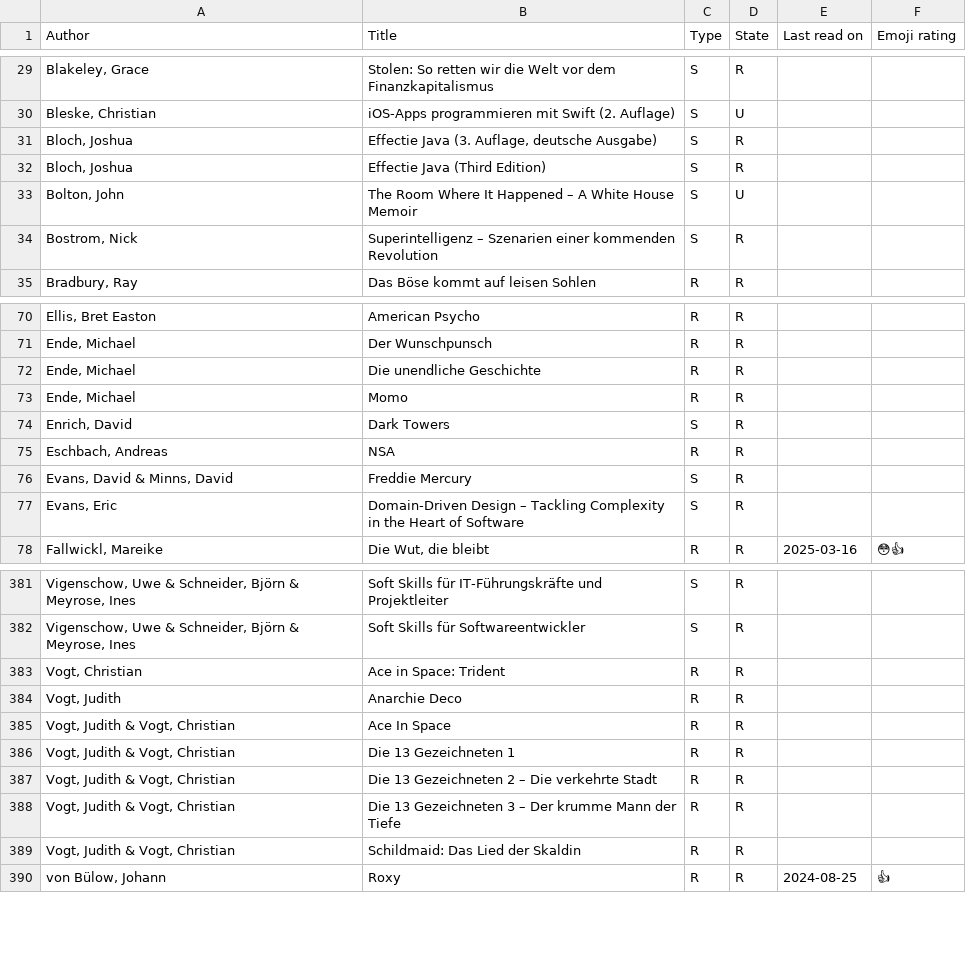
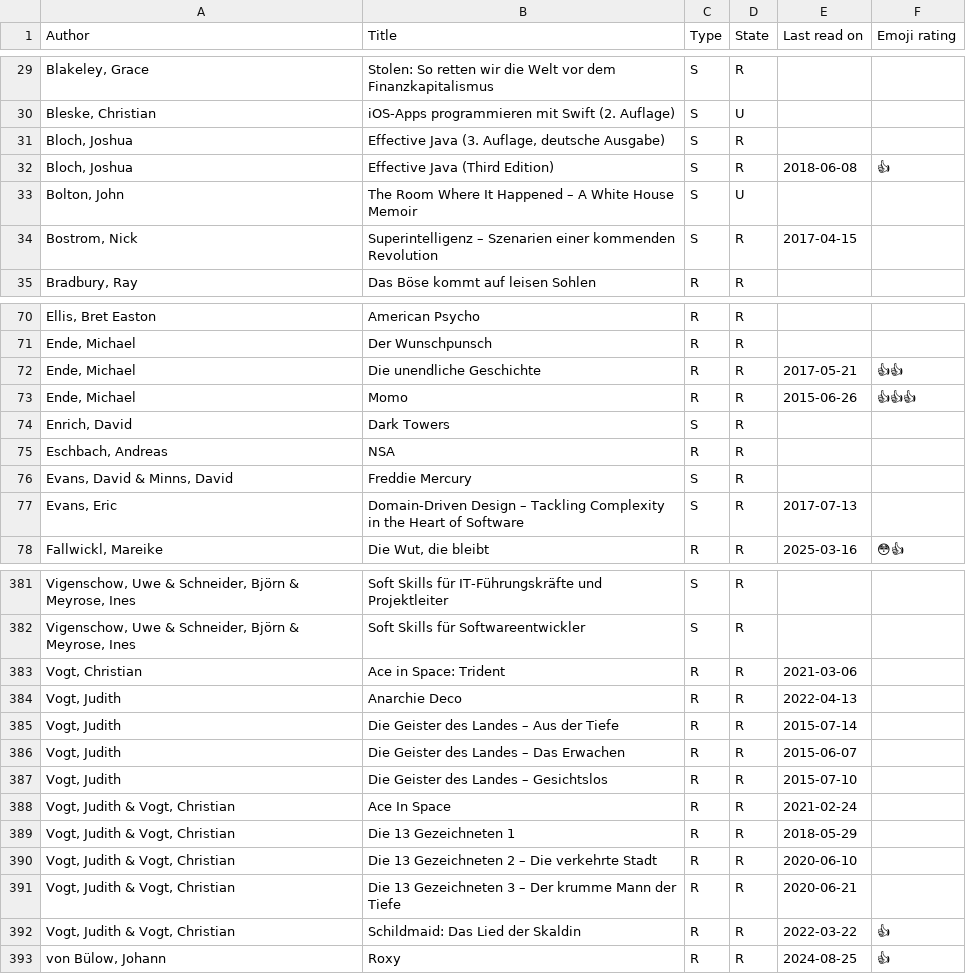
Before and after one commit to michael-simons/goodreads, a CSV file: all.csv, drawn as a sheet; only a part is shown, gaps mark what is left out; addresses are those after the commit; the diff covers the shown part only; the diff names each change by its address in the sheet, - before the commit and + after, or states it on an @@ line.

```diff
--- a/all.csv
+++ b/all.csv
-B31 (Title): Effectie Java (3. Auflage, deutsche Ausgabe)
+B31 (Title): Effective Java (3. Auflage, deutsche Ausgabe)
-B32 (Title): Effectie Java (Third Edition)
+B32 (Title): Effective Java (Third Edition)
-E32 (Last read on): (empty)
+E32 (Last read on): 2018-06-08
-F32 (Emoji rating): (empty)
+F32 (Emoji rating): 👍
-E34 (Last read on): (empty)
+E34 (Last read on): 2017-04-15
-E72 (Last read on): (empty)
+E72 (Last read on): 2017-05-21
-F72 (Emoji rating): (empty)
+F72 (Emoji rating): 👍👍
-E73 (Last read on): (empty)
+E73 (Last read on): 2015-06-26
-F73 (Emoji rating): (empty)
+F73 (Emoji rating): 👍👍👍
-E77 (Last read on): (empty)
+E77 (Last read on): 2017-07-13
-E383 (Last read on): (empty)
+E383 (Last read on): 2021-03-06
-E384 (Last read on): (empty)
+E384 (Last read on): 2022-04-13
+row 385: Vogt, Judith | Die Geister des Landes – Aus der Tiefe | R | R | 2015-07-14
+row 386: Vogt, Judith | Die Geister des Landes – Das Erwachen | R | R | 2015-06-07
+row 387: Vogt, Judith | Die Geister des Landes – Gesichtslos | R | R | 2015-07-10
-E388 (Last read on): (empty)
+E388 (Last read on): 2021-02-24
-E389 (Last read on): (empty)
+E389 (Last read on): 2018-05-29
-E390 (Last read on): (empty)
+E390 (Last read on): 2020-06-10
-E391 (Last read on): (empty)
+E391 (Last read on): 2020-06-21
-E392 (Last read on): (empty)
+E392 (Last read on): 2022-03-22
-F392 (Emoji rating): (empty)
+F392 (Emoji rating): 👍
```
Also changed, not shown: 11 edited cells elsewhere in this file, 1 other file.
